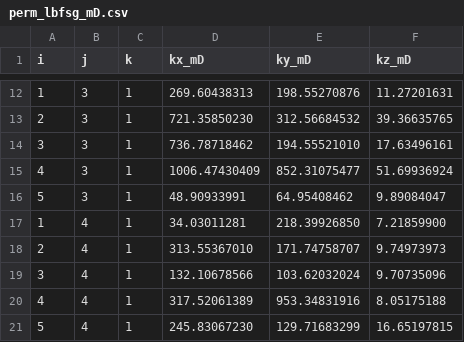
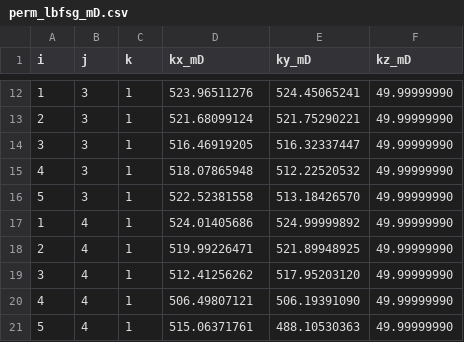
Before and after one commit to olegolas912/Jutul_gradient, a CSV file: perm_lbfsg_mD.csv, drawn as a sheet; only a part is shown, gaps mark what is left out; the diff covers the shown part only.

```diff
--- a/perm_lbfsg_mD.csv
+++ b/perm_lbfsg_mD.csv
@@ -12,10 +12,10 @@ i,j,k,kx_mD,ky_mD,kz_mD
-1,3,1,269.60438313,198.55270876,11.27201631
-2,3,1,721.35850230,312.56684532,39.36635765
-3,3,1,736.78718462,194.55521010,17.63496161
-4,3,1,1006.47430409,852.31075477,51.69936924
-5,3,1,48.90933991,64.95408462,9.89084047
-1,4,1,34.03011281,218.39926850,7.21859900
-2,4,1,313.55367010,171.74758707,9.74973973
-3,4,1,132.10678566,103.62032024,9.70735096
-4,4,1,317.52061389,953.34831916,8.05175188
-5,4,1,245.83067230,129.71683299,16.65197815
+1,3,1,523.96511276,524.45065241,49.99999990
+2,3,1,521.68099124,521.75290221,49.99999990
+3,3,1,516.46919205,516.32337447,49.99999990
+4,3,1,518.07865948,512.22520532,49.99999990
+5,3,1,522.52381558,513.18426570,49.99999990
+1,4,1,524.01405686,524.99999892,49.99999990
+2,4,1,519.99226471,521.89948925,49.99999990
+3,4,1,512.41256262,517.95203120,49.99999990
+4,4,1,506.49807121,506.19391090,49.99999990
+5,4,1,515.06371761,488.10530363,49.99999990
```
Also changed, not shown: 45 edited cells elsewhere in this file, 4 other files.
